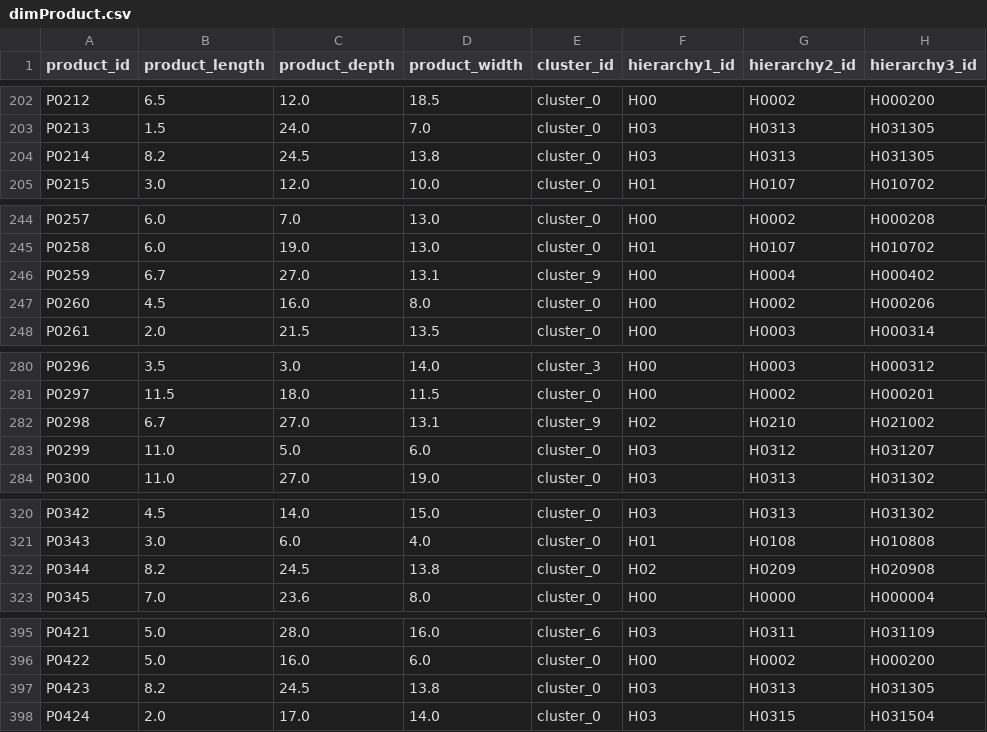
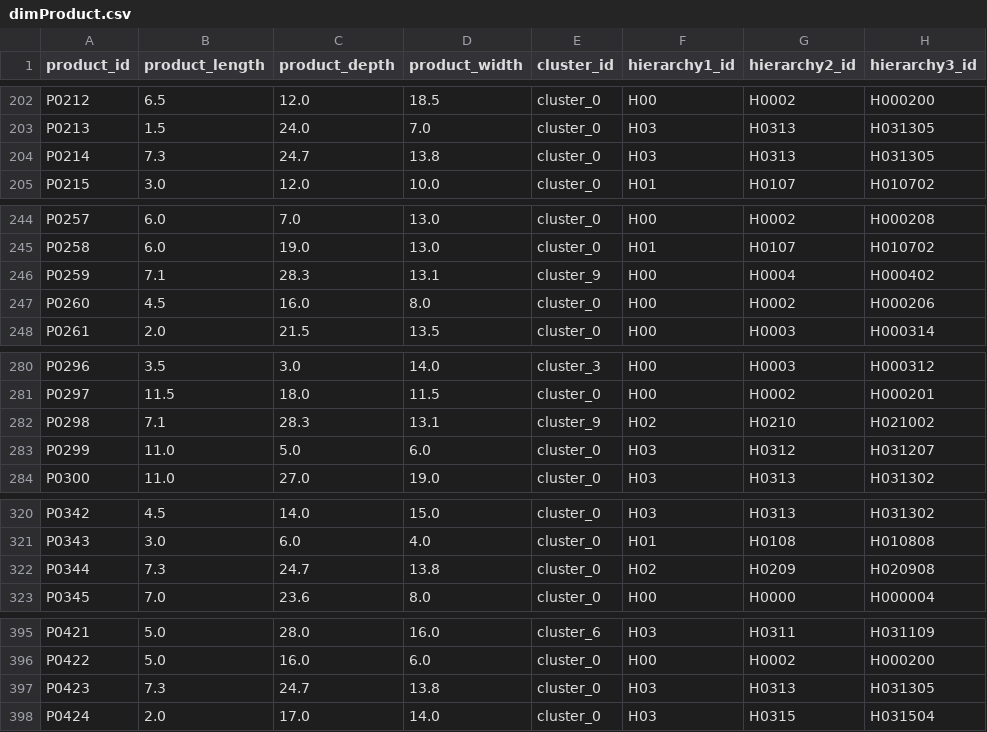
Before and after one commit to E-man85/projectII, a CSV file: dataStaging/dimProduct.csv, drawn as a sheet; only a part is shown, gaps mark what is left out; the diff covers the shown part only; the diff names each change by its address in the sheet, - before the commit and + after, or states it on an @@ line.

Commit message:
dimProduct

```diff
--- a/dataStaging/dimProduct.csv
+++ b/dataStaging/dimProduct.csv
-B204 (product_length): 8.2
+B204 (product_length): 7.3
-C204 (product_depth): 24.5
+C204 (product_depth): 24.7
-B246 (product_length): 6.7
+B246 (product_length): 7.1
-C246 (product_depth): 27.0
+C246 (product_depth): 28.3
-B282 (product_length): 6.7
+B282 (product_length): 7.1
-C282 (product_depth): 27.0
+C282 (product_depth): 28.3
-B322 (product_length): 8.2
+B322 (product_length): 7.3
-C322 (product_depth): 24.5
+C322 (product_depth): 24.7
-B397 (product_length): 8.2
+B397 (product_length): 7.3
-C397 (product_depth): 24.5
+C397 (product_depth): 24.7
```
Also changed, not shown: 26 edited cells elsewhere in this file.
